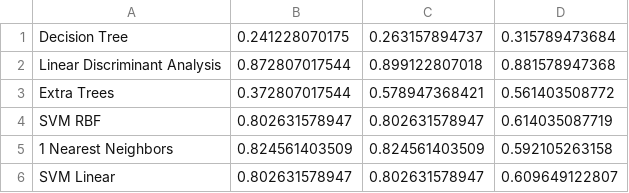
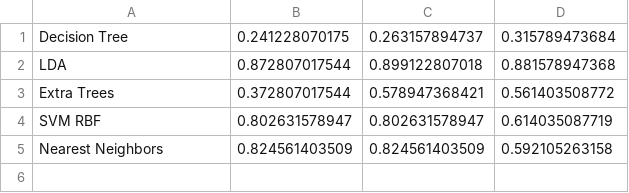
Before and after one commit to pbk0/WriterIdentification, a CSV file: documentation/Report_combined.csv, drawn as a sheet.

Commit message:
Combined report added

```diff
--- a/documentation/Report_combined.csv
+++ b/documentation/Report_combined.csv
@@ -1,6 +1,5 @@
 Decision Tree , 0.241228070175 , 0.263157894737 , 0.315789473684
-Linear Discriminant Analysis , 0.872807017544 , 0.899122807018 , 0.881578947368
+LDA , 0.872807017544 , 0.899122807018 , 0.881578947368
 Extra Trees , 0.372807017544 , 0.578947368421 , 0.561403508772
 SVM RBF , 0.802631578947 , 0.802631578947 , 0.614035087719
-1 Nearest Neighbors , 0.824561403509 , 0.824561403509 , 0.592105263158
-SVM Linear , 0.802631578947 , 0.802631578947 , 0.609649122807
+Nearest Neighbors , 0.824561403509 , 0.824561403509 , 0.592105263158
```
Also changed, not shown: 1 other file.
